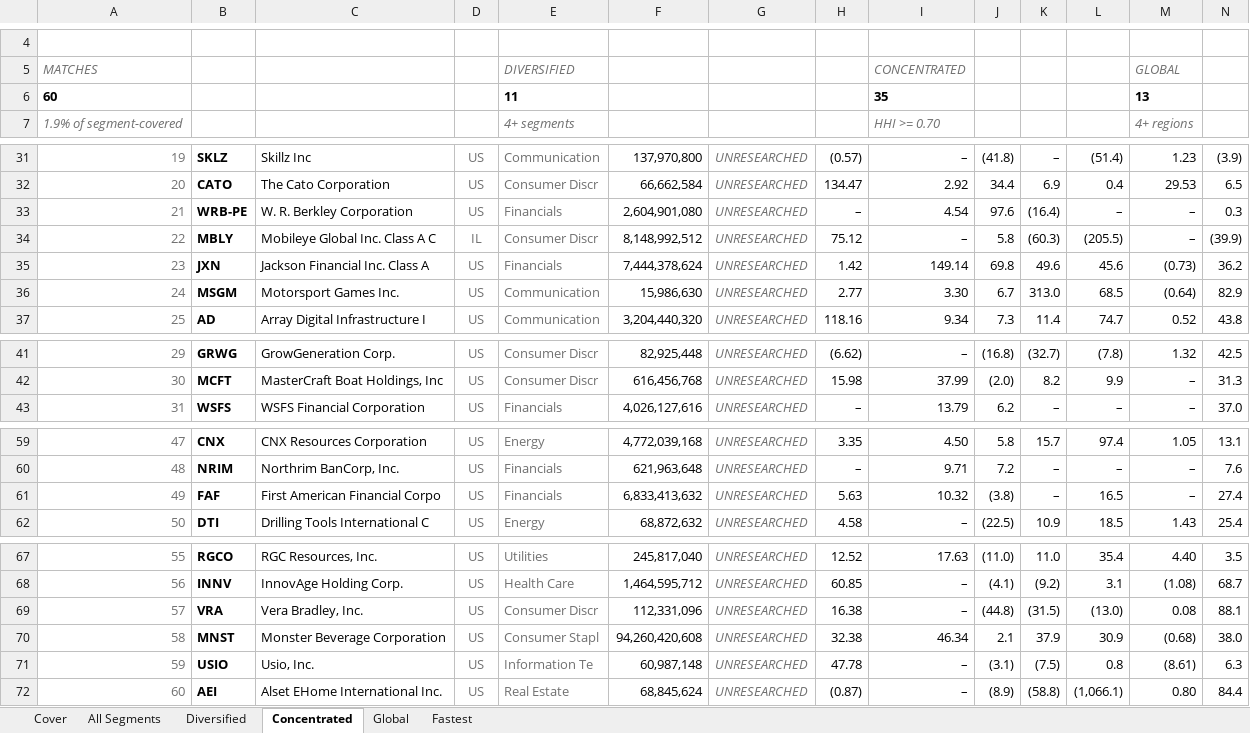
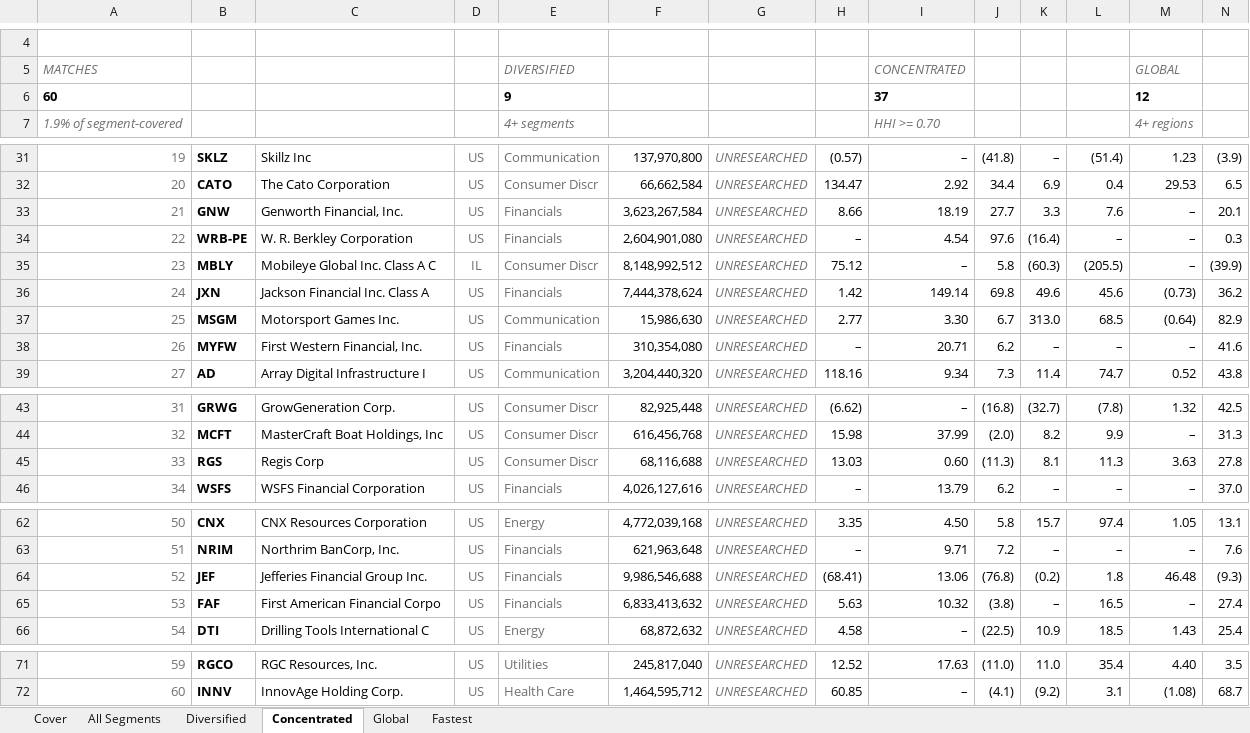
Before and after one commit to jupitersstring/cyclepapa, an Excel workbook: segment_detail_book.xlsx, sheet Concentrated, drawn as a sheet; only a part is shown, gaps mark what is left out; values as stored, in another font and other column widths than the file's, no borders; removed rows and columns are numbered as before the commit, all else as after; rows hold the shown columns only; the diff names each change by its address in the sheet, - before the commit and + after, or states it on an @@ line.

```diff
--- a/segment_detail_book.xlsx (sheet Concentrated)
+++ b/segment_detail_book.xlsx (sheet Concentrated)
-row 6: 60 |  |  |  | 11 |  |  |  | 35 |  |  |  | 13
+row 6: 60 |  |  |  | 9 |  |  |  | 37 |  |  |  | 12
+row 33: 21 | GNW | Genworth Financial, Inc. | US | Financials | 3,623,267,584 | UNRESEARCHED | 8.66 | 18.19 | 27.7 | 3.3 | 7.6 | – | 20.1
@@ column A renumbered between rows 34 and 72 @@
+row 38: 26 | MYFW | First Western Financial, Inc. | US | Financials | 310,354,080 | UNRESEARCHED | – | 20.71 | 6.2 | – | – | – | 41.6
+row 45: 33 | RGS | Regis Corp | US | Consumer Discr | 68,116,688 | UNRESEARCHED | 13.03 | 0.60 | (11.3) | 8.1 | 11.3 | 3.63 | 27.8
+row 64: 52 | JEF | Jefferies Financial Group Inc. | US | Financials | 9,986,546,688 | UNRESEARCHED | (68.41) | 13.06 | (76.8) | (0.2) | 1.8 | 46.48 | (9.3)
-row 69: 57 | VRA | Vera Bradley, Inc. | US | Consumer Discr | 112,331,096 | UNRESEARCHED | 16.38 | – | (44.8) | (31.5) | (13.0) | 0.08 | 88.1
-row 70: 58 | MNST | Monster Beverage Corporation | US | Consumer Stapl | 94,260,420,608 | UNRESEARCHED | 32.38 | 46.34 | 2.1 | 37.9 | 30.9 | (0.68) | 38.0
-row 71: 59 | USIO | Usio, Inc. | US | Information Te | 60,987,148 | UNRESEARCHED | 47.78 | – | (3.1) | (7.5) | 0.8 | (8.61) | 6.3
-row 72: 60 | AEI | Alset EHome International Inc. | US | Real Estate | 68,845,624 | UNRESEARCHED | (0.87) | – | (8.9) | (58.8) | (1,066.1) | 0.80 | 84.4
```
Also changed, not shown: sheet All Segments, sheet Global, sheet Diversified, sheet Fastest, asymmetry_nms_book.xlsx, otc_archetype_book.xlsx, 14 other files.
